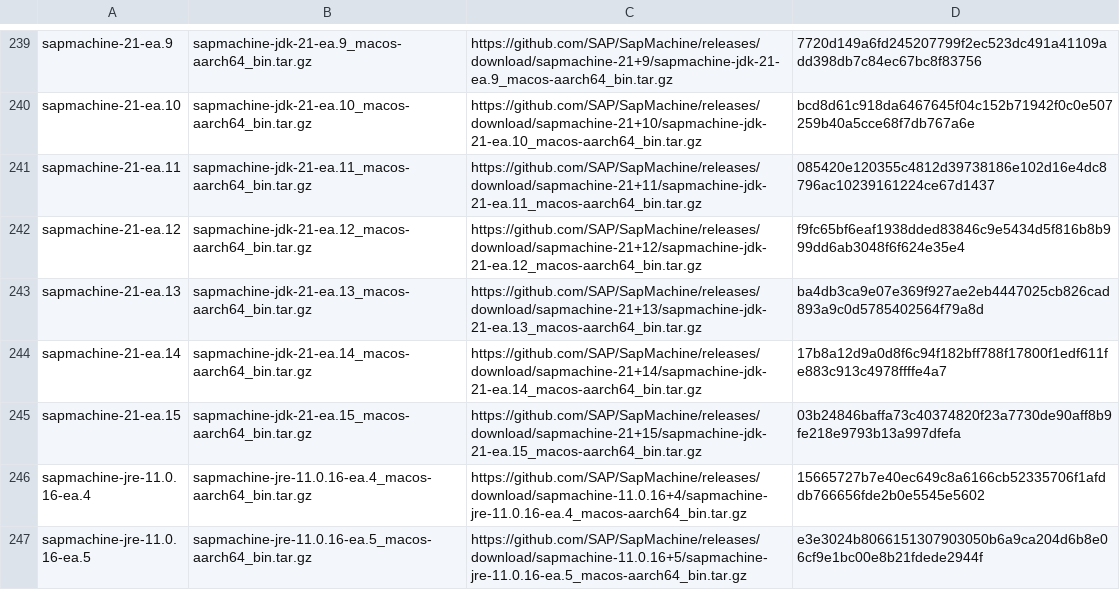
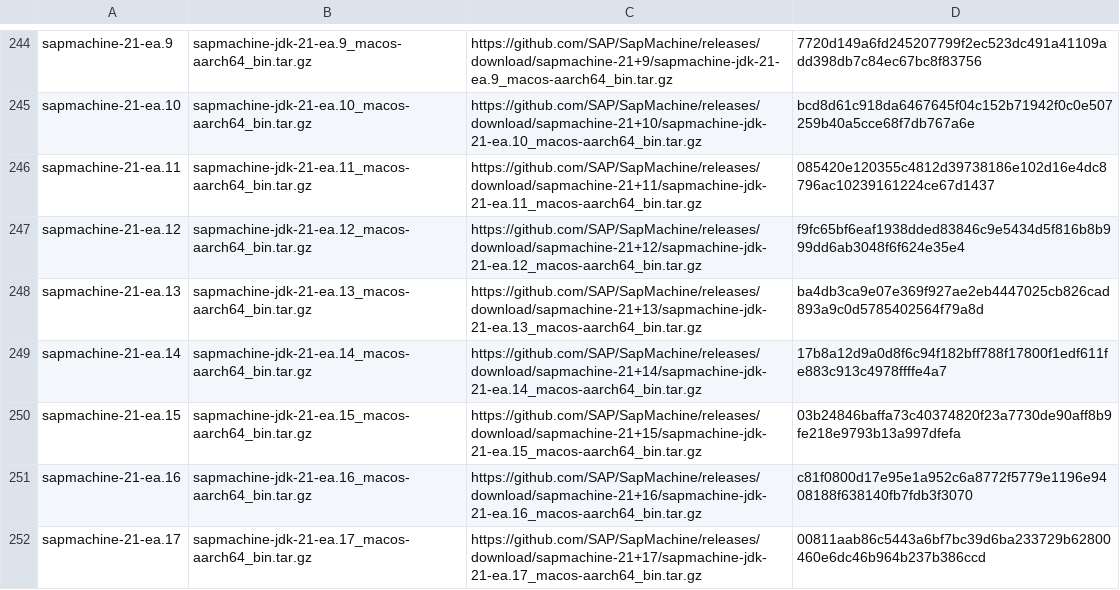
Before and after one commit to mise-plugins/rtx-java, a TSV file: data/jdk-macosx-aarch64-ea.tsv, drawn as a sheet; only a part is shown, gaps mark what is left out; the shorter side is filled out with more unchanged rows; the diff covers the shown part only.

```diff
--- a/data/jdk-macosx-aarch64-ea.tsv
+++ b/data/jdk-macosx-aarch64-ea.tsv
@@ -245 +250,3 @@ sapmachine-21-ea.14	sapmachine-jdk-21-ea.14_macos-aarch64_bin.tar.gz	https://git
 sapmachine-21-ea.15	sapmachine-jdk-21-ea.15_macos-aarch64_bin.tar.gz	https://github.com/SAP/SapMachine/releases/download/sapmachine-21+15/sapmachine-jdk-21-ea.15_macos-aarch64_bin.tar.gz	03b24846baffa73c40374820f23a7730de90aff8b9fe218e9793b13a997dfefa
+sapmachine-21-ea.16	sapmachine-jdk-21-ea.16_macos-aarch64_bin.tar.gz	https://github.com/SAP/SapMachine/releases/download/sapmachine-21+16/sapmachine-jdk-21-ea.16_macos-aarch64_bin.tar.gz	c81f0800d17e95e1a952c6a8772f5779e1196e9408188f638140fb7fdb3f3070
+sapmachine-21-ea.17	sapmachine-jdk-21-ea.17_macos-aarch64_bin.tar.gz	https://github.com/SAP/SapMachine/releases/download/sapmachine-21+17/sapmachine-jdk-21-ea.17_macos-aarch64_bin.tar.gz	00811aab86c5443a6bf7bc39d6ba233729b62800460e6dc46b964b237b386ccd
```
Also changed, not shown: 16 added rows elsewhere in this file, data/jdk-linux-aarch64-ea.tsv, data/jdk-linux-arm64-ea.tsv, 22 other files.
